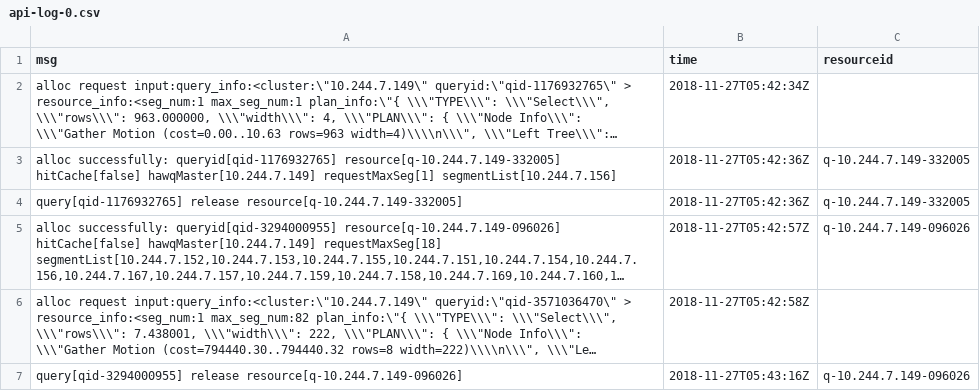
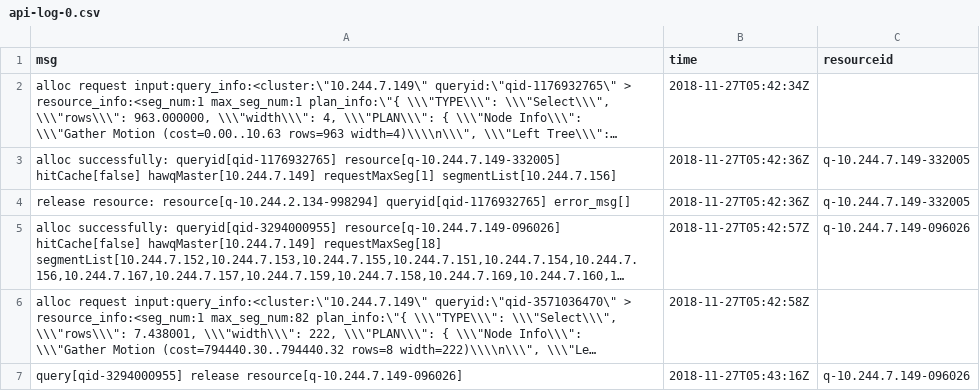
Before and after one commit to violet2016/scripts, a CSV file: python/test_data_files/api-log-0.csv, drawn as a sheet; only a part is shown; long unchanged cells end in …; the diff names each change by its address in the sheet, - before the commit and + after, or states it on an @@ line.

```diff
--- a/python/test_data_files/api-log-0.csv
+++ b/python/test_data_files/api-log-0.csv
-A4 (msg): query[qid-1176932765] release resource[q-10.244.7.149-332005]
+A4 (msg): release resource: resource[q-10.244.2.134-998294] queryid[qid-1176932765] error_msg[]
```
Also changed, not shown: 2 other files.
